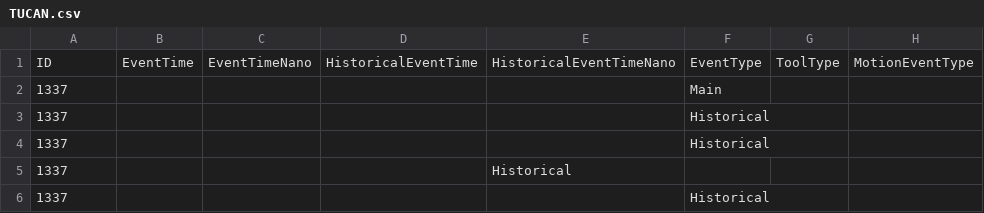
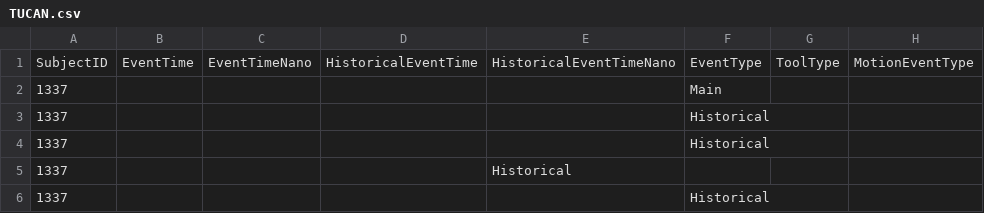
Before and after one commit to Heikofant/TuCAN_Exercise, a CSV file: TUCAN.csv, drawn as a sheet; only a part is shown; the diff names each change by its address in the sheet, - before the commit and + after, or states it on an @@ line.

Commit message:
Update TUCAN.csv

```diff
--- a/TUCAN.csv
+++ b/TUCAN.csv
-A1: ID
+A1: SubjectID
```
